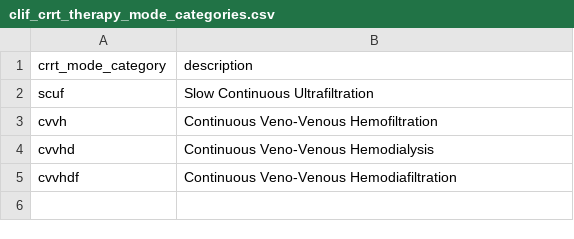
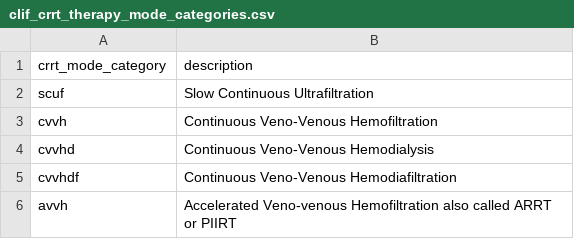
Before and after one commit to Common-Longitudinal-ICU-data-Format/CLIF, a CSV file: mCIDE/crrt_therapy/clif_crrt_therapy_mode_categories.csv, drawn as a sheet.

Commit message:
Update clif_crrt_therapy_mode_categories.csv

```diff
--- a/mCIDE/crrt_therapy/clif_crrt_therapy_mode_categories.csv
+++ b/mCIDE/crrt_therapy/clif_crrt_therapy_mode_categories.csv
@@ -5 +5,2 @@ cvvhd,Continuous Veno-Venous Hemodialysis
 cvvhdf,Continuous Veno-Venous Hemodiafiltration
+avvh, Accelerated Veno-venous Hemofiltration also called ARRT or PIIRT
```
